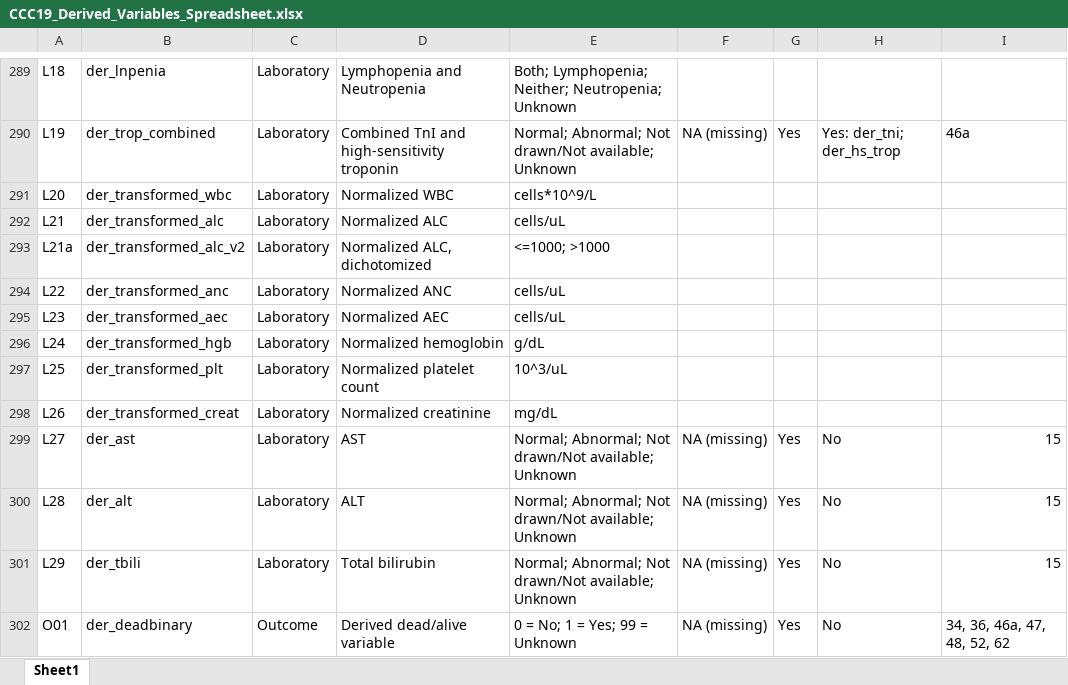
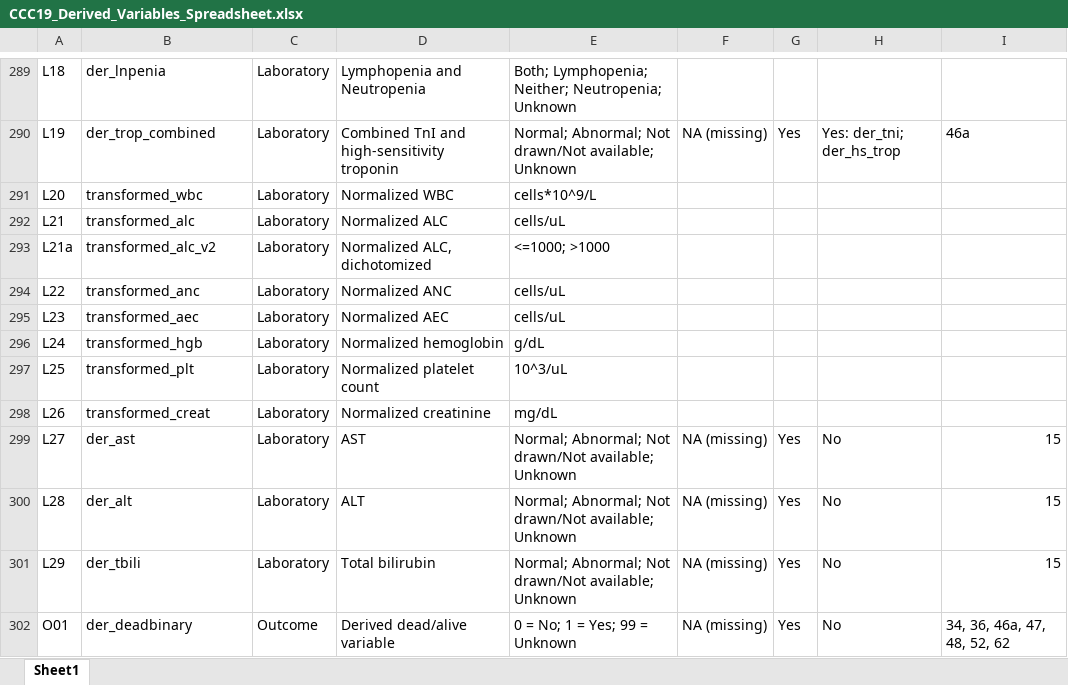
Before and after one commit to covidncancer/CCC19_dictionary, an Excel workbook: CCC19_Derived_Variables_Spreadsheet.xlsx, sheet Sheet1, drawn as a sheet; only a part is shown, gaps mark what is left out; values as stored, in another font and other column widths than the file's, no borders; table styles not drawn; the diff names each change by its address in the sheet, - before the commit and + after, or states it on an @@ line.

```diff
--- a/CCC19_Derived_Variables_Spreadsheet.xlsx (sheet Sheet1)
+++ b/CCC19_Derived_Variables_Spreadsheet.xlsx (sheet Sheet1)
-B291: der_transformed_wbc
+B291: transformed_wbc
-B292: der_transformed_alc
+B292: transformed_alc
-B293: der_transformed_alc_v2
+B293: transformed_alc_v2
-B294: der_transformed_anc
+B294: transformed_anc
-B295: der_transformed_aec
+B295: transformed_aec
-B296: der_transformed_hgb
+B296: transformed_hgb
-B297: der_transformed_plt
+B297: transformed_plt
-B298: der_transformed_creat
+B298: transformed_creat
```
Also changed, not shown: 1 other file.
